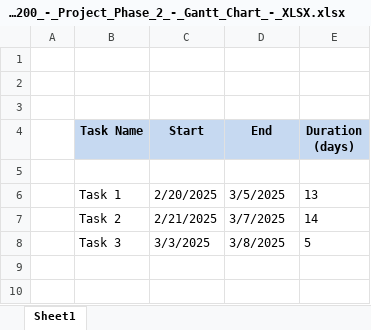
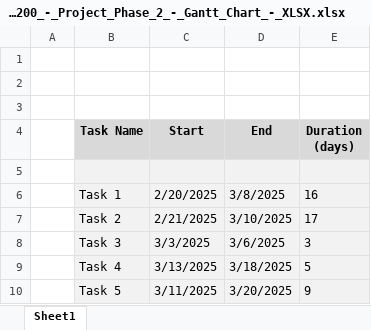
Before and after one commit to Dwaddle26/EncryptNotes, an Excel workbook: Phase 2 Documentation/CPT-200_-_Project_Phase_2_-_Gantt_Chart_-_XLSX.xlsx, sheet Sheet1, drawn as a sheet; values as stored, in another font and other column widths than the file's, no borders; charts and pictures not drawn; addresses are those after the commit; the diff names each change by its address in the sheet, - before the commit and + after, or states it on an @@ line.

```diff
--- a/Phase 2 Documentation/CPT-200_-_Project_Phase_2_-_Gantt_Chart_-_XLSX.xlsx (sheet Sheet1)
+++ b/Phase 2 Documentation/CPT-200_-_Project_Phase_2_-_Gantt_Chart_-_XLSX.xlsx (sheet Sheet1)
-B5:E7 fill: none
+B5:E7 fill: #F2F2F2
-D6 (End): 3/5/2025
+D6 (End): 3/8/2025
-E6 (Duration (days)): 13
+E6 (Duration (days)): 16
-D7 (End): 3/7/2025
+D7 (End): 3/10/2025
-E7 (Duration (days)): 14
+E7 (Duration (days)): 17
+row 8:  | Task 3 | 3/3/2025 | 3/6/2025 | 3
-B9 (Task Name): Task 3
+B9 (Task Name): Task 4
-B9:E9 fill: none
+B9:E9 fill: #F2F2F2
-C9 (Start): 3/3/2025
+C9 (Start): 3/13/2025
-D9 (End): 3/8/2025
+D9 (End): 3/18/2025
+row 10:  | Task 5 | 3/11/2025 | 3/20/2025 | 9
```
Also changed, not shown: formulas that keep their value, charts or pictures, 21 other files.
